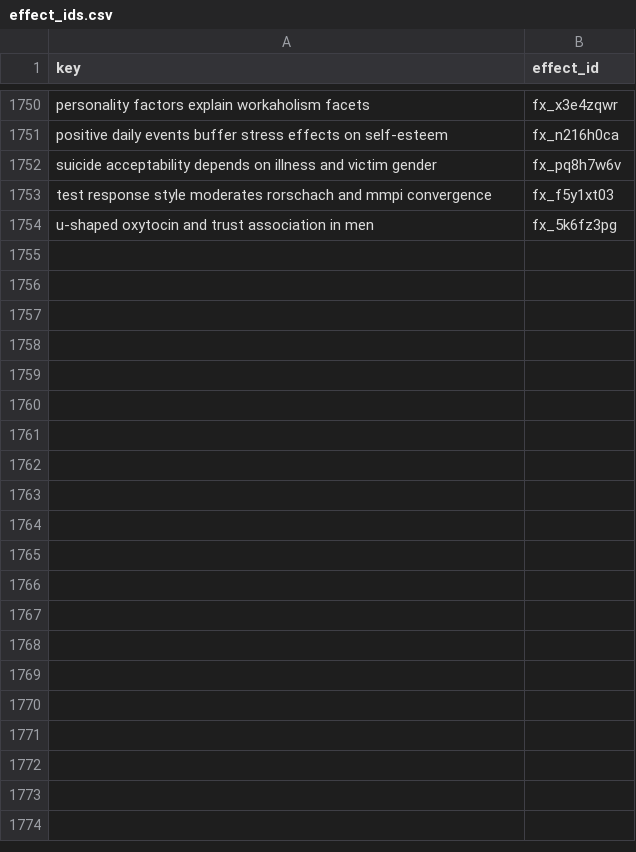
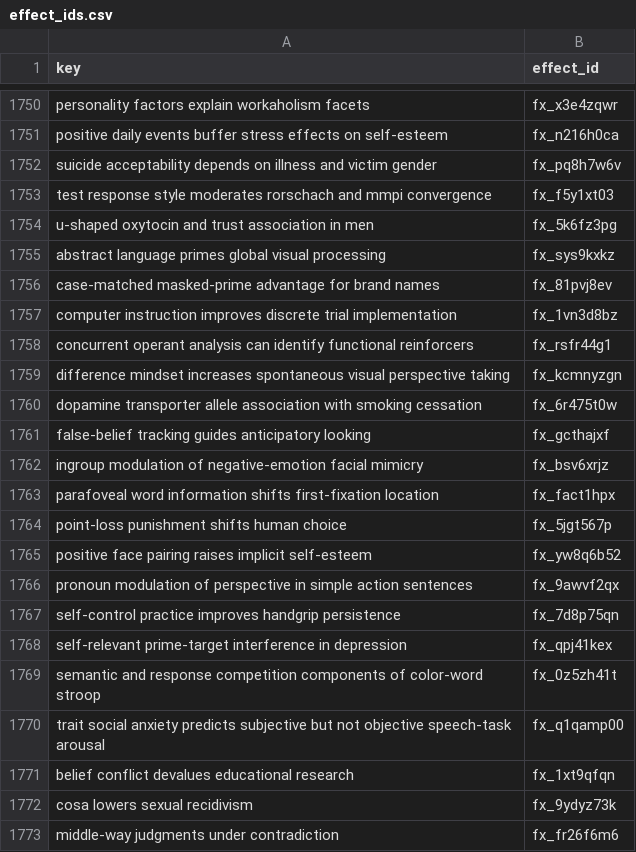
Before and after one commit to leosammallahti/retested, a CSV file: data/curated/registry/effect_ids.csv, drawn as a sheet; only a part is shown, gaps mark what is left out; the diff covers the shown part only.

```diff
--- a/data/curated/registry/effect_ids.csv
+++ b/data/curated/registry/effect_ids.csv
@@ -1754 +1754,20 @@ test response style moderates rorschach and mmpi convergence,fx_f5y1xt03
 u-shaped oxytocin and trust association in men,fx_5k6fz3pg
+abstract language primes global visual processing,fx_sys9kxkz
+case-matched masked-prime advantage for brand names,fx_81pvj8ev
+computer instruction improves discrete trial implementation,fx_1vn3d8bz
+concurrent operant analysis can identify functional reinforcers,fx_rsfr44g1
+difference mindset increases spontaneous visual perspective taking,fx_kcmnyzgn
+dopamine transporter allele association with smoking cessation,fx_6r475t0w
+false-belief tracking guides anticipatory looking,fx_gcthajxf
+ingroup modulation of negative-emotion facial mimicry,fx_bsv6xrjz
+parafoveal word information shifts first-fixation location,fx_fact1hpx
+point-loss punishment shifts human choice,fx_5jgt567p
+positive face pairing raises implicit self-esteem,fx_yw8q6b52
+pronoun modulation of perspective in simple action sentences,fx_9awvf2qx
+self-control practice improves handgrip persistence,fx_7d8p75qn
+self-relevant prime-target interference in depression,fx_qpj41kex
+semantic and response competition components of color-word stroop,fx_0z5zh41t
+trait social anxiety predicts subjective but not objective speech-task arousal,fx_q1qamp00
+belief conflict devalues educational research,fx_1xt9qfqn
+cosa lowers sexual recidivism,fx_9ydyz73k
+middle-way judgments under contradiction,fx_fr26f6m6
```
Also changed, not shown: 10 added rows elsewhere in this file, 3 other files.
